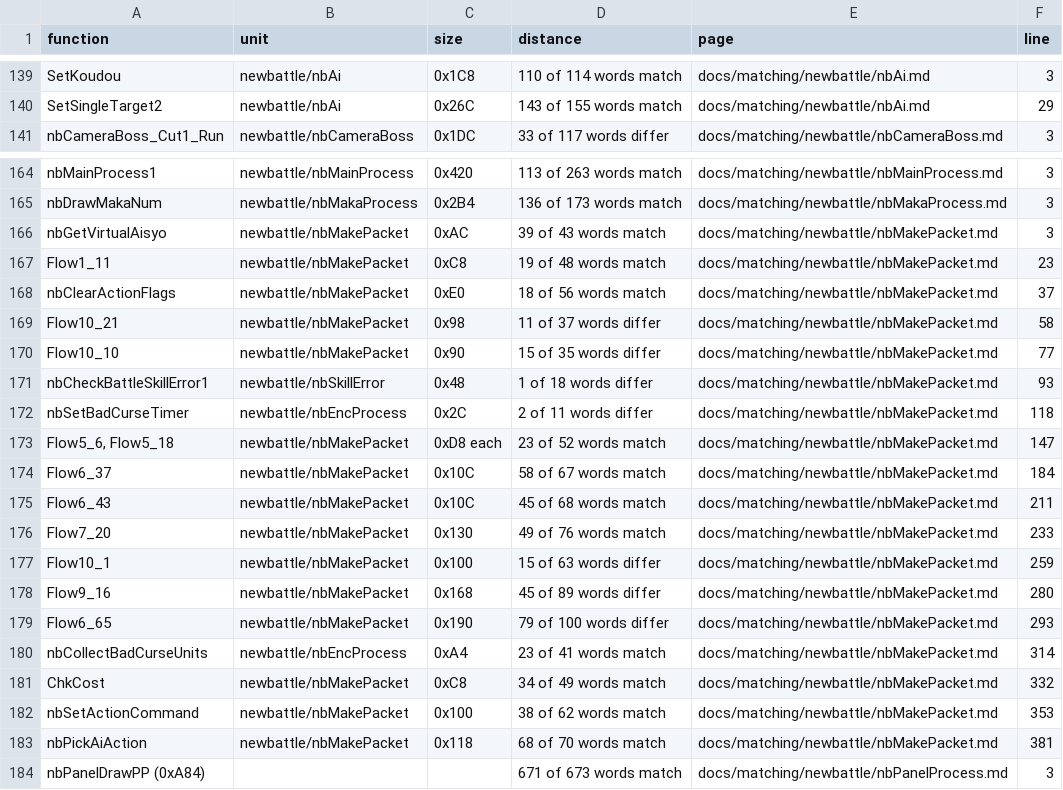
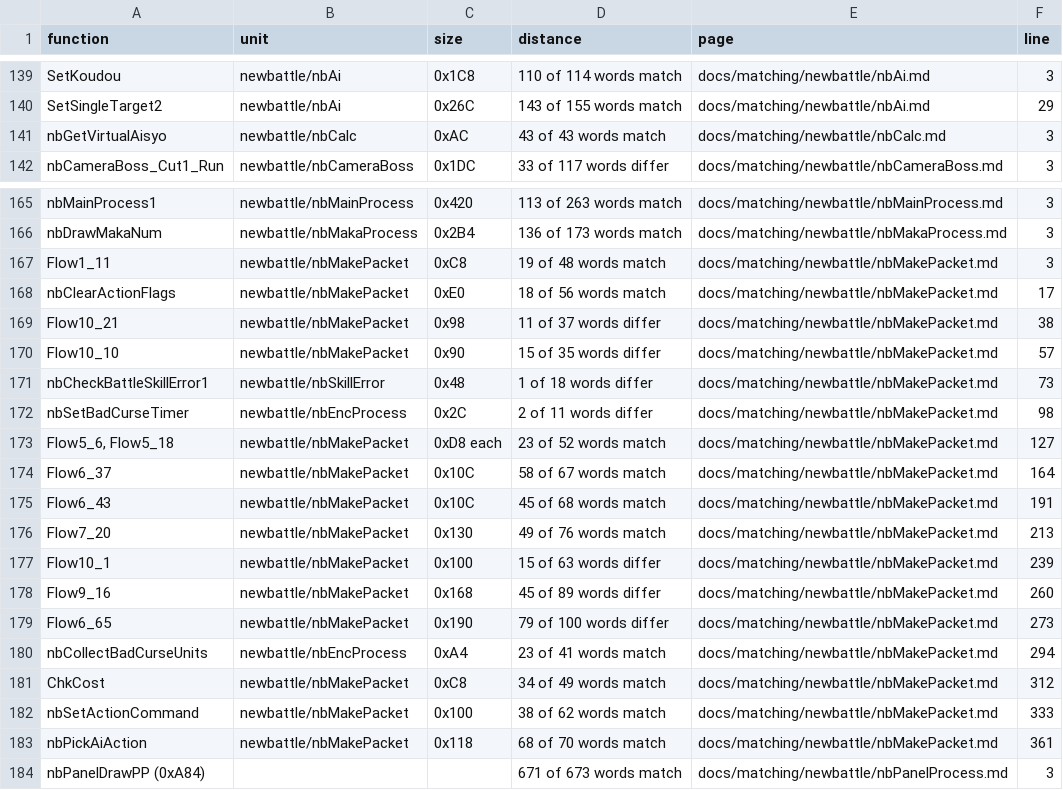
Before and after one commit to Megami-Decomps/smt3-decomp, a TSV file: docs/matching/INDEX.tsv, drawn as a sheet; only a part is shown, gaps mark what is left out.

```diff
--- a/docs/matching/INDEX.tsv
+++ b/docs/matching/INDEX.tsv
@@ -140,2 +140,3 @@ SetKoudou	newbattle/nbAi	0x1C8	110 of 114 words match	docs/matching/newbattle/nb
 SetSingleTarget2	newbattle/nbAi	0x26C	143 of 155 words match	docs/matching/newbattle/nbAi.md	29
+nbGetVirtualAisyo	newbattle/nbCalc	0xAC	43 of 43 words match	docs/matching/newbattle/nbCalc.md	3
 nbCameraBoss_Cut1_Run	newbattle/nbCameraBoss	0x1DC	33 of 117 words differ	docs/matching/newbattle/nbCameraBoss.md	3
@@ -165,20 +166,19 @@ nbMainProcess1	newbattle/nbMainProcess	0x420	113 of 263 words match	docs/matchin
 nbDrawMakaNum	newbattle/nbMakaProcess	0x2B4	136 of 173 words match	docs/matching/newbattle/nbMakaProcess.md	3
-nbGetVirtualAisyo	newbattle/nbMakePacket	0xAC	39 of 43 words match	docs/matching/newbattle/nbMakePacket.md	3
-Flow1_11	newbattle/nbMakePacket	0xC8	19 of 48 words match	docs/matching/newbattle/nbMakePacket.md	23
-nbClearActionFlags	newbattle/nbMakePacket	0xE0	18 of 56 words match	docs/matching/newbattle/nbMakePacket.md	37
-Flow10_21	newbattle/nbMakePacket	0x98	11 of 37 words differ	docs/matching/newbattle/nbMakePacket.md	58
-Flow10_10	newbattle/nbMakePacket	0x90	15 of 35 words differ	docs/matching/newbattle/nbMakePacket.md	77
-nbCheckBattleSkillError1	newbattle/nbSkillError	0x48	1 of 18 words differ	docs/matching/newbattle/nbMakePacket.md	93
-nbSetBadCurseTimer	newbattle/nbEncProcess	0x2C	2 of 11 words differ	docs/matching/newbattle/nbMakePacket.md	118
-Flow5_6, Flow5_18	newbattle/nbMakePacket	0xD8 each	23 of 52 words match	docs/matching/newbattle/nbMakePacket.md	147
-Flow6_37	newbattle/nbMakePacket	0x10C	58 of 67 words match	docs/matching/newbattle/nbMakePacket.md	184
-Flow6_43	newbattle/nbMakePacket	0x10C	45 of 68 words match	docs/matching/newbattle/nbMakePacket.md	211
-Flow7_20	newbattle/nbMakePacket	0x130	49 of 76 words match	docs/matching/newbattle/nbMakePacket.md	233
-Flow10_1	newbattle/nbMakePacket	0x100	15 of 63 words differ	docs/matching/newbattle/nbMakePacket.md	259
-Flow9_16	newbattle/nbMakePacket	0x168	45 of 89 words differ	docs/matching/newbattle/nbMakePacket.md	280
-Flow6_65	newbattle/nbMakePacket	0x190	79 of 100 words differ	docs/matching/newbattle/nbMakePacket.md	293
-nbCollectBadCurseUnits	newbattle/nbEncProcess	0xA4	23 of 41 words match	docs/matching/newbattle/nbMakePacket.md	314
-ChkCost	newbattle/nbMakePacket	0xC8	34 of 49 words match	docs/matching/newbattle/nbMakePacket.md	332
-nbSetActionCommand	newbattle/nbMakePacket	0x100	38 of 62 words match	docs/matching/newbattle/nbMakePacket.md	353
-nbPickAiAction	newbattle/nbMakePacket	0x118	68 of 70 words match	docs/matching/newbattle/nbMakePacket.md	381
+Flow1_11	newbattle/nbMakePacket	0xC8	19 of 48 words match	docs/matching/newbattle/nbMakePacket.md	3
+nbClearActionFlags	newbattle/nbMakePacket	0xE0	18 of 56 words match	docs/matching/newbattle/nbMakePacket.md	17
+Flow10_21	newbattle/nbMakePacket	0x98	11 of 37 words differ	docs/matching/newbattle/nbMakePacket.md	38
+Flow10_10	newbattle/nbMakePacket	0x90	15 of 35 words differ	docs/matching/newbattle/nbMakePacket.md	57
+nbCheckBattleSkillError1	newbattle/nbSkillError	0x48	1 of 18 words differ	docs/matching/newbattle/nbMakePacket.md	73
+nbSetBadCurseTimer	newbattle/nbEncProcess	0x2C	2 of 11 words differ	docs/matching/newbattle/nbMakePacket.md	98
+Flow5_6, Flow5_18	newbattle/nbMakePacket	0xD8 each	23 of 52 words match	docs/matching/newbattle/nbMakePacket.md	127
+Flow6_37	newbattle/nbMakePacket	0x10C	58 of 67 words match	docs/matching/newbattle/nbMakePacket.md	164
+Flow6_43	newbattle/nbMakePacket	0x10C	45 of 68 words match	docs/matching/newbattle/nbMakePacket.md	191
+Flow7_20	newbattle/nbMakePacket	0x130	49 of 76 words match	docs/matching/newbattle/nbMakePacket.md	213
+Flow10_1	newbattle/nbMakePacket	0x100	15 of 63 words differ	docs/matching/newbattle/nbMakePacket.md	239
+Flow9_16	newbattle/nbMakePacket	0x168	45 of 89 words differ	docs/matching/newbattle/nbMakePacket.md	260
+Flow6_65	newbattle/nbMakePacket	0x190	79 of 100 words differ	docs/matching/newbattle/nbMakePacket.md	273
+nbCollectBadCurseUnits	newbattle/nbEncProcess	0xA4	23 of 41 words match	docs/matching/newbattle/nbMakePacket.md	294
+ChkCost	newbattle/nbMakePacket	0xC8	34 of 49 words match	docs/matching/newbattle/nbMakePacket.md	312
+nbSetActionCommand	newbattle/nbMakePacket	0x100	38 of 62 words match	docs/matching/newbattle/nbMakePacket.md	333
+nbPickAiAction	newbattle/nbMakePacket	0x118	68 of 70 words match	docs/matching/newbattle/nbMakePacket.md	361
 nbPanelDrawPP (0xA84)			671 of 673 words match	docs/matching/newbattle/nbPanelProcess.md	3
```
Also changed, not shown: config/smt3/claims.tsv, 3 other files.
